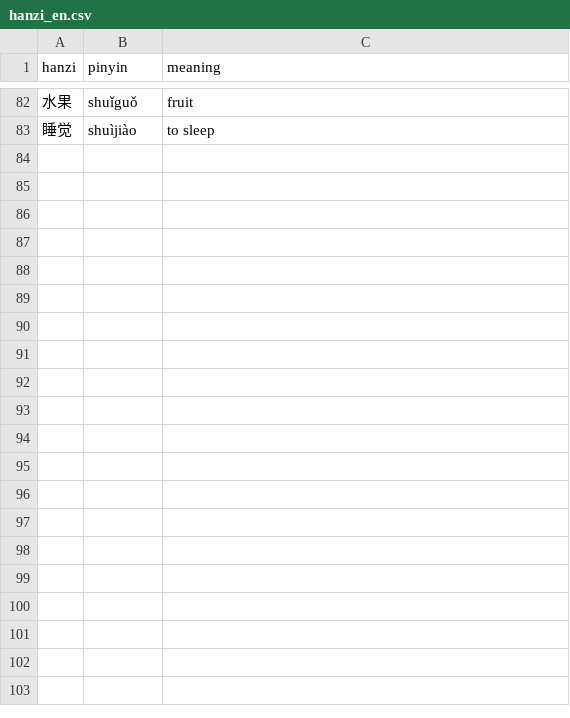
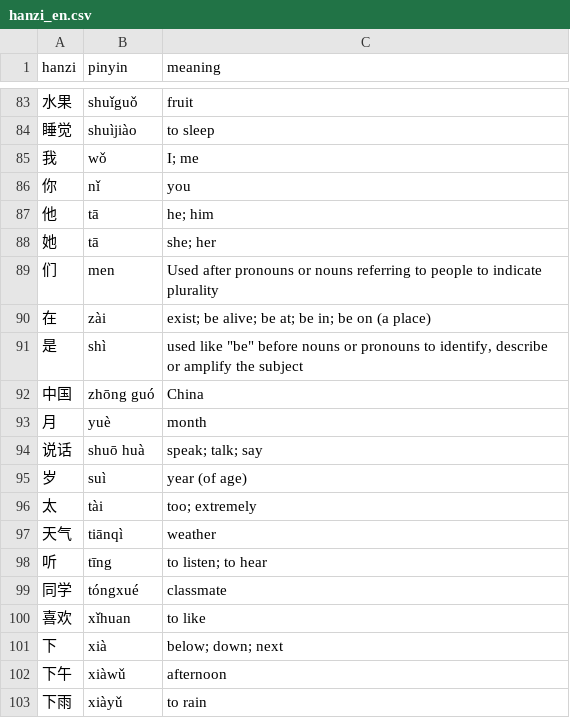
Before and after one commit to erickonavarro/hanziDrill, a CSV file: hanzi_en.csv, drawn as a sheet; only a part is shown, gaps mark what is left out; the diff covers the shown part only; the diff names each change by its address in the sheet, - before the commit and + after, or states it on an @@ line.

Commit message:
Add files via upload
csv in english updated

```diff
--- a/hanzi_en.csv
+++ b/hanzi_en.csv
+row 85: 我 | wǒ | I; me
+row 86: 你 | nǐ | you
+row 87: 他 | tā | he; him
+row 88: 她 | tā | she; her
+row 89: 们 | men | Used after pronouns or nouns referring to people to indicate plurality
+row 90: 在 | zài | exist; be alive; be at; be in; be on (a place)
+row 91: 是 | shì | used like "be" before nouns or pronouns to identify, describe or amplify the subject
+row 92: 中国 | zhōng guó | China
+row 93: 月 | yuè | month
+row 94: 说话 | shuō huà | speak; talk; say
+row 95: 岁 | suì | year (of age)
+row 96: 太 | tài | too; extremely
+row 97: 天气 | tiānqì | weather
+row 98: 听 | tīng | to listen; to hear
+row 99: 同学 | tóngxué | classmate
+row 100: 喜欢 | xǐhuan | to like
+row 101: 下 | xià | below; down; next
+row 102: 下午 | xiàwǔ | afternoon
+row 103: 下雨 | xiàyǔ | to rain
```
Also changed, not shown: 22 added rows and 1 removed row elsewhere in this file.
